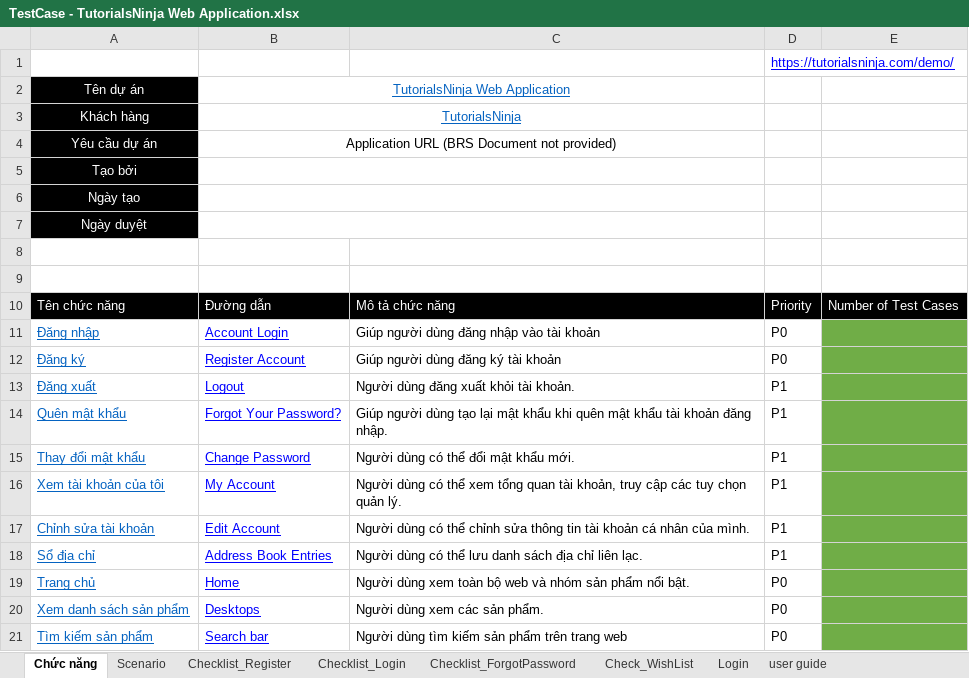
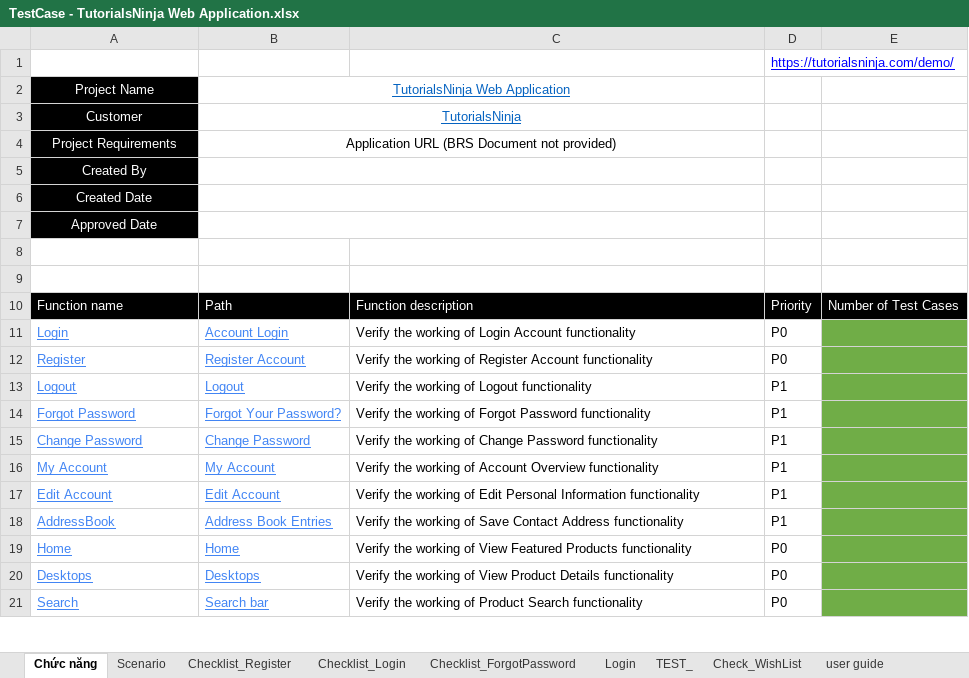
Before and after one commit to Duyen24032004/Duancanhan, an Excel workbook: TestCase - TutorialsNinja Web Application.xlsx, sheet Chức năng, drawn as a sheet; only a part is shown; values as stored, in another font and other column widths than the file's, no borders; charts and pictures not drawn; removed rows and columns are numbered as before the commit, all else as after; the diff covers the shown part only; the diff names each change by its address in the sheet, - before the commit and + after, or states it on an @@ line.

```diff
--- a/TestCase - TutorialsNinja Web Application.xlsx (sheet Chức năng)
+++ b/TestCase - TutorialsNinja Web Application.xlsx (sheet Chức năng)
+sheet tab: TEST_
@@ sheet tab order changed: Chức năng | Scenario | Checklist_Register | Checklist_Login | Checklist_ForgotPassword | Login | TEST_ | Check_WishList | user guide @@
-A2: Tên dự án
+A2: Project Name
-A3: Khách hàng
+A3: Customer
-A4: Yêu cầu dự án
+A4: Project Requirements
-A5: Tạo bởi
+A5: Created By
-A6: Ngày tạo
+A6: Created Date
-A7: Ngày duyệt
+A7: Approved Date
-row 10: Tên chức năng | Đường dẫn | Mô tả chức năng | Priority | Number of Test Cases
+row 10: Function name | Path | Function description | Priority | Number of Test Cases
-A11: Đăng nhập
+A11: Login
-A11:A21 text colour: #0563C1
+A11:A21 text colour: #4285F4
-B11:B21 text colour: #0000FF
+B11:B21 text colour: #4285F4
-C11: Giúp người dùng đăng nhập vào tài khoản
+C11: Verify the working of Login Account functionality
-A12: Đăng ký
+A12: Register
-C12: Giúp người dùng đăng ký tài khoản
+C12: Verify the working of Register Account functionality
-A13: Đăng xuất
+A13: Logout
-C13: Người dùng đăng xuất khỏi tài khoản.
+C13: Verify the working of Logout functionality
-A14: Quên mật khẩu
+A14: Forgot Password
-C14: Giúp người dùng tạo lại mật khẩu khi quên mật khẩu tài khoản đăng nhập.
+C14: Verify the working of Forgot Password functionality
-A15: Thay đổi mật khẩu
+A15: Change Password
-C15: Người dùng có thể đổi mật khẩu mới.
+C15: Verify the working of Change Password functionality
-A16: Xem tài khoản của tôi
+A16: My Account
-C16: Người dùng có thể xem tổng quan tài khoản, truy cập các tuy chọn quản lý.
+C16: Verify the working of Account Overview functionality
-A17: Chỉnh sửa tài khoản
+A17: Edit Account
-C17: Người dùng có thể chỉnh sửa thông tin tài khoản cá nhân của mình.
+C17: Verify the working of Edit Personal Information functionality
-A18: Sổ địa chỉ
+A18: AddressBook
-C18: Người dùng có thể lưu danh sách địa chỉ liên lạc.
+C18: Verify the working of Save Contact Address functionality
-A19: Trang chủ
+A19: Home
-C19: Người dùng xem toàn bộ web và nhóm sản phẩm nổi bật.
+C19: Verify the working of View Featured Products functionality
-A20: Xem danh sách sản phẩm
+A20: Desktops
-C20: Người dùng xem các sản phẩm.
+C20: Verify the working of View Product Details functionality
-A21: Tìm kiếm sản phẩm
+A21: Search
-C21: Người dùng tìm kiếm sản phẩm trên trang web
+C21: Verify the working of Product Search functionality
```
Also changed, not shown: 1 added row, 1 removed row, 67 edited cells and cell formats elsewhere in this sheet, sheet Login, sheet Scenario, charts or pictures, 1 other file.
